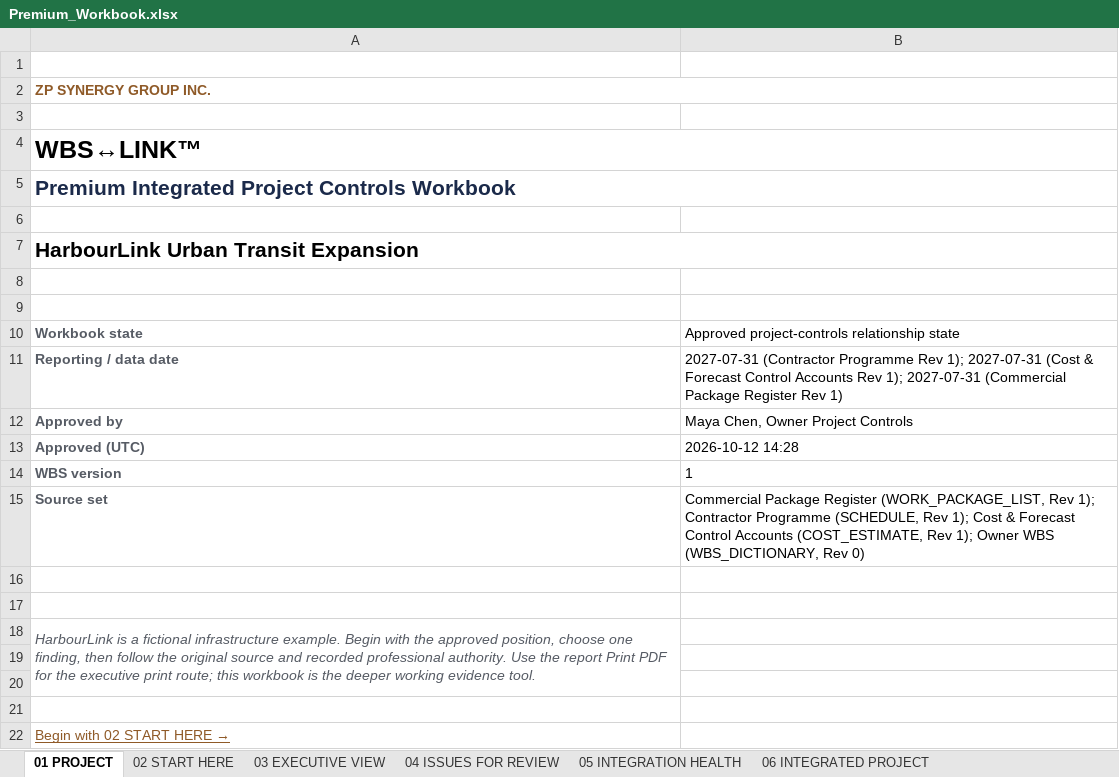
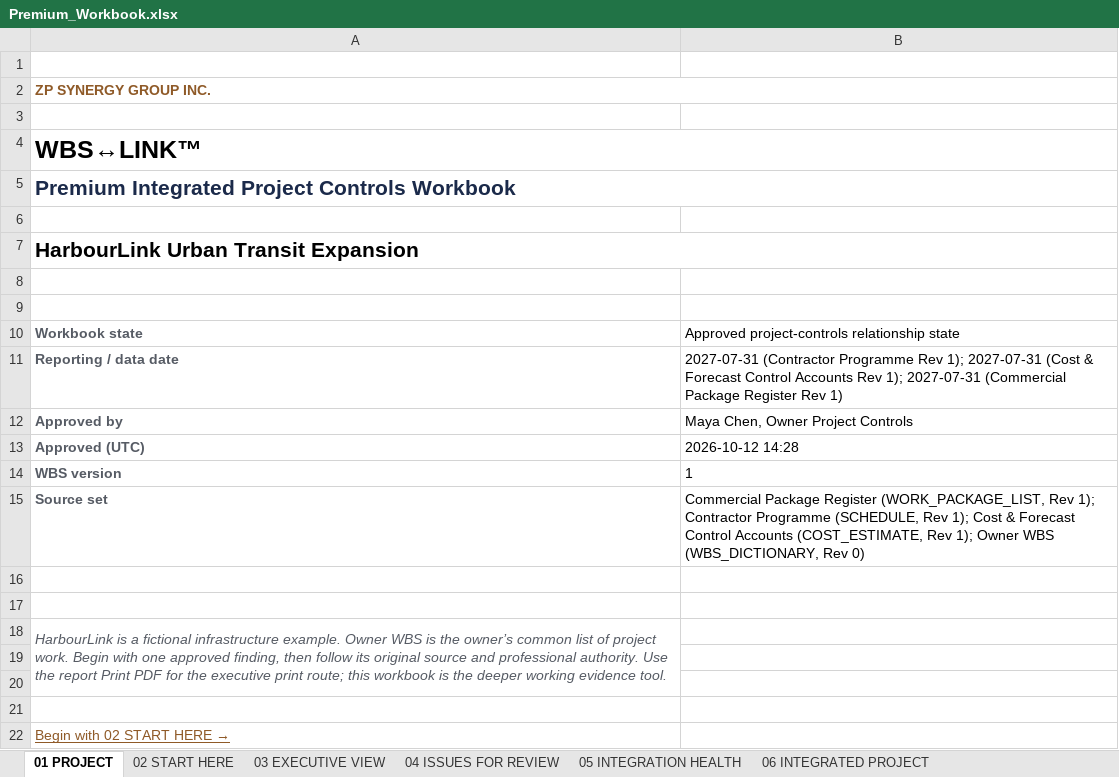
Before and after one commit to ZP-Projects/wbs-link, an Excel workbook: docs/examples/harbourlink/cycle2/Premium_Workbook.xlsx, sheet 01 PROJECT, drawn as a sheet; values as stored, in another font and other column widths than the file's, no borders; the diff names each change by its address in the sheet, - before the commit and + after, or states it on an @@ line.

Commit message:
Unify owner-first website, complete film openings and verified historical reference provenance

```diff
--- a/docs/examples/harbourlink/cycle2/Premium_Workbook.xlsx (sheet 01 PROJECT)
+++ b/docs/examples/harbourlink/cycle2/Premium_Workbook.xlsx (sheet 01 PROJECT)
-A18: …infrastructure example. Begin with the approved position, choose one finding, then follow the original source and recorded professional authority.…
+A18: …infrastructure example. Owner WBS is the owner’s common list of project work. Begin with one approved finding, then follow its original source and professional authority.…
```
Also changed, not shown: sheet 03 EXECUTIVE VIEW, sheet 02 START HERE, charts or pictures, docs/examples/harbourlink/cycle1/Premium_Workbook.xlsx, 56 other files.
